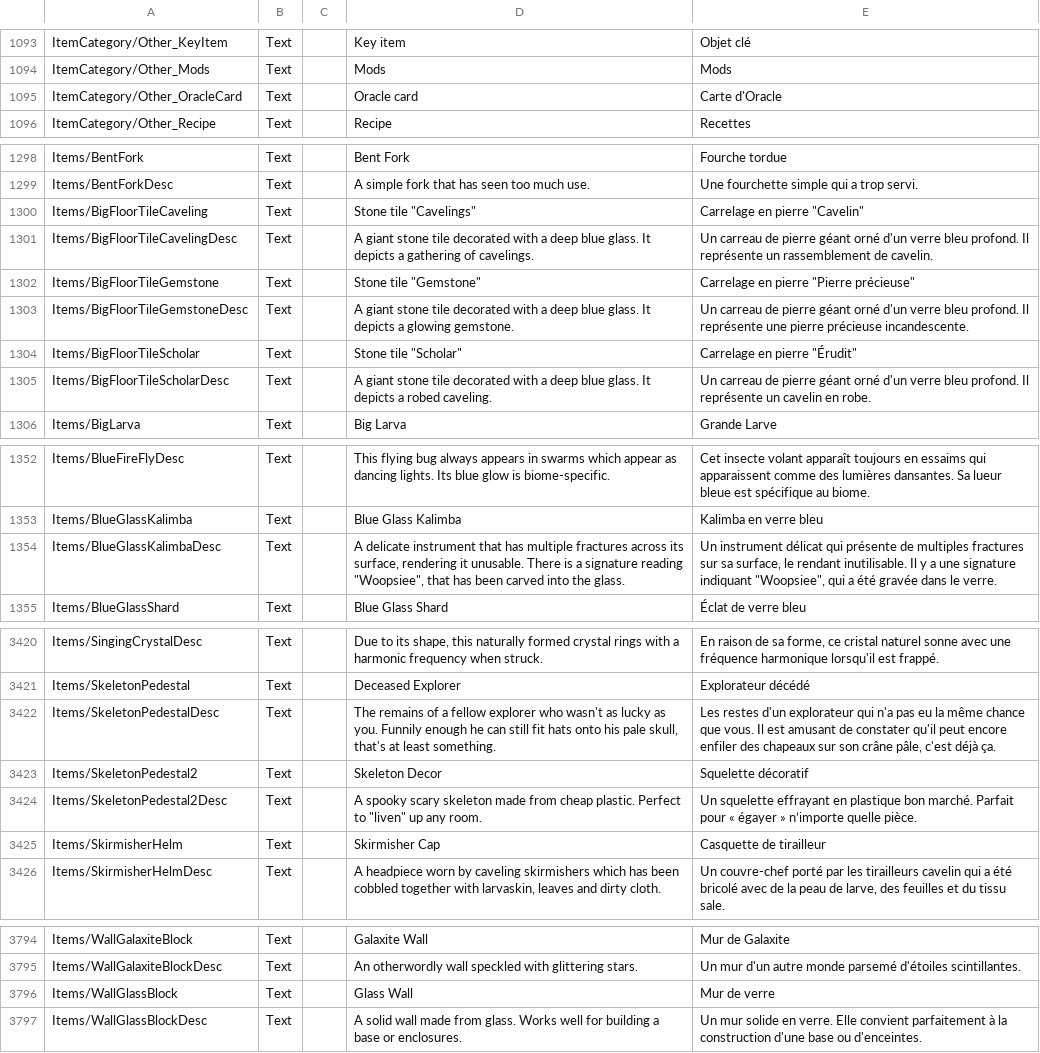
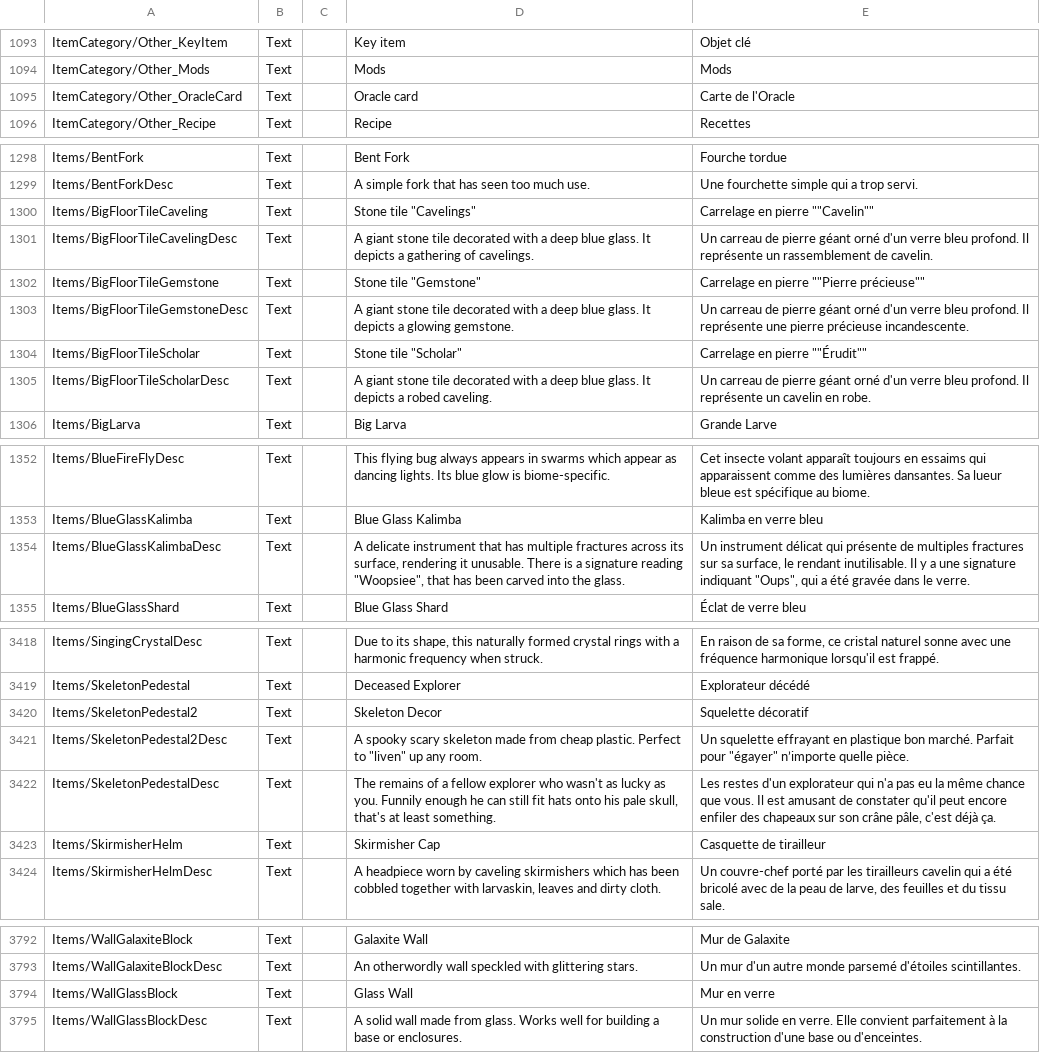
Before and after one commit to Arona74/CoreKeeper_FrenchTranslation, a CSV file: Localization.csv, drawn as a sheet; only a part is shown, gaps mark what is left out; the diff covers the shown part only.

Commit message:
Update Localization.csv
Débogage suite aux ajouts
MAJ des cartes de l'Oracle

```diff
--- a/Localization.csv
+++ b/Localization.csv
@@ -1094,3 +1094,3 @@ ItemCategory/Other_KeyItem	Text		Key item	Objet clé
 ItemCategory/Other_Mods	Text		Mods	Mods
-ItemCategory/Other_OracleCard	Text		Oracle card	Carte d'Oracle
+ItemCategory/Other_OracleCard	Text		Oracle card	Carte de l'Oracle
 ItemCategory/Other_Recipe	Text		Recipe	Recettes
@@ -1299,7 +1299,7 @@ Items/BentFork	Text		Bent Fork	Fourche tordue
 Items/BentForkDesc	Text		A simple fork that has seen too much use.	Une fourchette simple qui a trop servi.
-Items/BigFloorTileCaveling	Text		"Stone tile ""Cavelings"""	"Carrelage en pierre ""Cavelin"""
+Items/BigFloorTileCaveling	Text		"Stone tile ""Cavelings"""	Carrelage en pierre ""Cavelin""
 Items/BigFloorTileCavelingDesc	Text		A giant stone tile decorated with a deep blue glass. It depicts a gathering of cavelings.	Un carreau de pierre géant orné d'un verre bleu profond. Il représente un rassemblement de cavelin.
-Items/BigFloorTileGemstone	Text		"Stone tile ""Gemstone"""	"Carrelage en pierre ""Pierre précieuse"""
+Items/BigFloorTileGemstone	Text		"Stone tile ""Gemstone"""	Carrelage en pierre ""Pierre précieuse""
 Items/BigFloorTileGemstoneDesc	Text		A giant stone tile decorated with a deep blue glass. It depicts a glowing gemstone.	Un carreau de pierre géant orné d'un verre bleu profond. Il représente une pierre précieuse incandescente.
-Items/BigFloorTileScholar	Text		"Stone tile ""Scholar"""	"Carrelage en pierre ""Érudit"""
+Items/BigFloorTileScholar	Text		"Stone tile ""Scholar"""	Carrelage en pierre ""Érudit""
 Items/BigFloorTileScholarDesc	Text		A giant stone tile decorated with a deep blue glass. It depicts a robed caveling.	Un carreau de pierre géant orné d'un verre bleu profond. Il représente un cavelin en robe.
@@ -1353,3 +1353,3 @@ Items/BlueFireFlyDesc	Text		This flying bug always appears in swarms which appea
 Items/BlueGlassKalimba	Text		Blue Glass Kalimba	Kalimba en verre bleu
-Items/BlueGlassKalimbaDesc	Text		"A delicate instrument that has multiple fractures across its surface, rendering it unusable. There is a signature reading ""Woopsiee"", that has been carved into the glass."	"Un instrument délicat qui présente de multiples fractures sur sa surface, le rendant inutilisable. Il y a une signature indiquant ""Woopsiee"", qui a été gravée dans le verre."
+Items/BlueGlassKalimbaDesc	Text		"A delicate instrument that has multiple fractures across its surface, rendering it unusable. There is a signature reading ""Woopsiee"", that has been carved into the glass."	"Un instrument délicat qui présente de multiples fractures sur sa surface, le rendant inutilisable. Il y a une signature indiquant ""Oups"", qui a été gravée dans le verre."
 Items/BlueGlassShard	Text		Blue Glass Shard	Éclat de verre bleu
@@ -3421,5 +3421,5 @@ Items/SingingCrystalDesc	Text		Due to its shape, this naturally formed crystal r
 Items/SkeletonPedestal	Text		Deceased Explorer	Explorateur décédé
-Items/SkeletonPedestalDesc	Text		The remains of a fellow explorer who wasn't as lucky as you. Funnily enough he can still fit hats onto his pale skull, that's at least something.	Les restes d'un explorateur qui n'a pas eu la même chance que vous. Il est amusant de constater qu'il peut encore enfiler des chapeaux sur son crâne pâle, c'est déjà ça.
 Items/SkeletonPedestal2	Text		Skeleton Decor	Squelette décoratif
-Items/SkeletonPedestal2Desc	Text		A spooky scary skeleton made from cheap plastic. Perfect to "liven" up any room.	Un squelette effrayant en plastique bon marché. Parfait pour « égayer » n’importe quelle pièce.
+Items/SkeletonPedestal2Desc	Text		A spooky scary skeleton made from cheap plastic. Perfect to "liven" up any room.	Un squelette effrayant en plastique bon marché. Parfait pour "égayer" n’importe quelle pièce.
+Items/SkeletonPedestalDesc	Text		The remains of a fellow explorer who wasn't as lucky as you. Funnily enough he can still fit hats onto his pale skull, that's at least something.	Les restes d'un explorateur qui n'a pas eu la même chance que vous. Il est amusant de constater qu'il peut encore enfiler des chapeaux sur son crâne pâle, c'est déjà ça.
 Items/SkirmisherHelm	Text		Skirmisher Cap	Casquette de tirailleur
@@ -3795,3 +3795,3 @@ Items/WallGalaxiteBlock	Text		Galaxite Wall	Mur de Galaxite
 Items/WallGalaxiteBlockDesc	Text		An otherwordly wall speckled with glittering stars.	Un mur d'un autre monde parsemé d'étoiles scintillantes.
-Items/WallGlassBlock	Text		Glass Wall	Mur de verre
+Items/WallGlassBlock	Text		Glass Wall	Mur en verre
 Items/WallGlassBlockDesc	Text		A solid wall made from glass. Works well for building a base or enclosures.	Un mur solide en verre. Elle convient parfaitement à la construction d'une base ou d'enceintes.
```
Also changed, not shown: 2 added rows, 7 removed rows and 22 edited cells elsewhere in this file.
